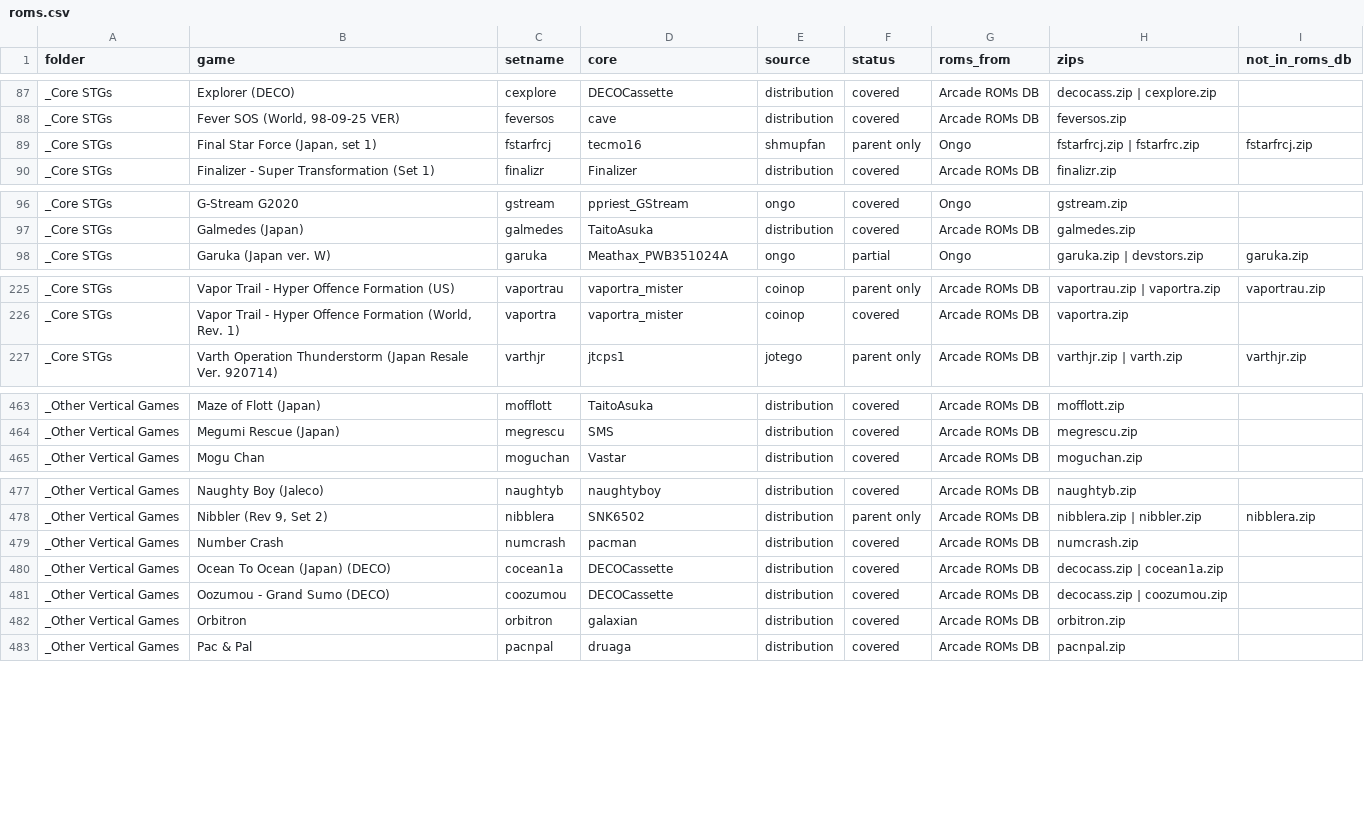
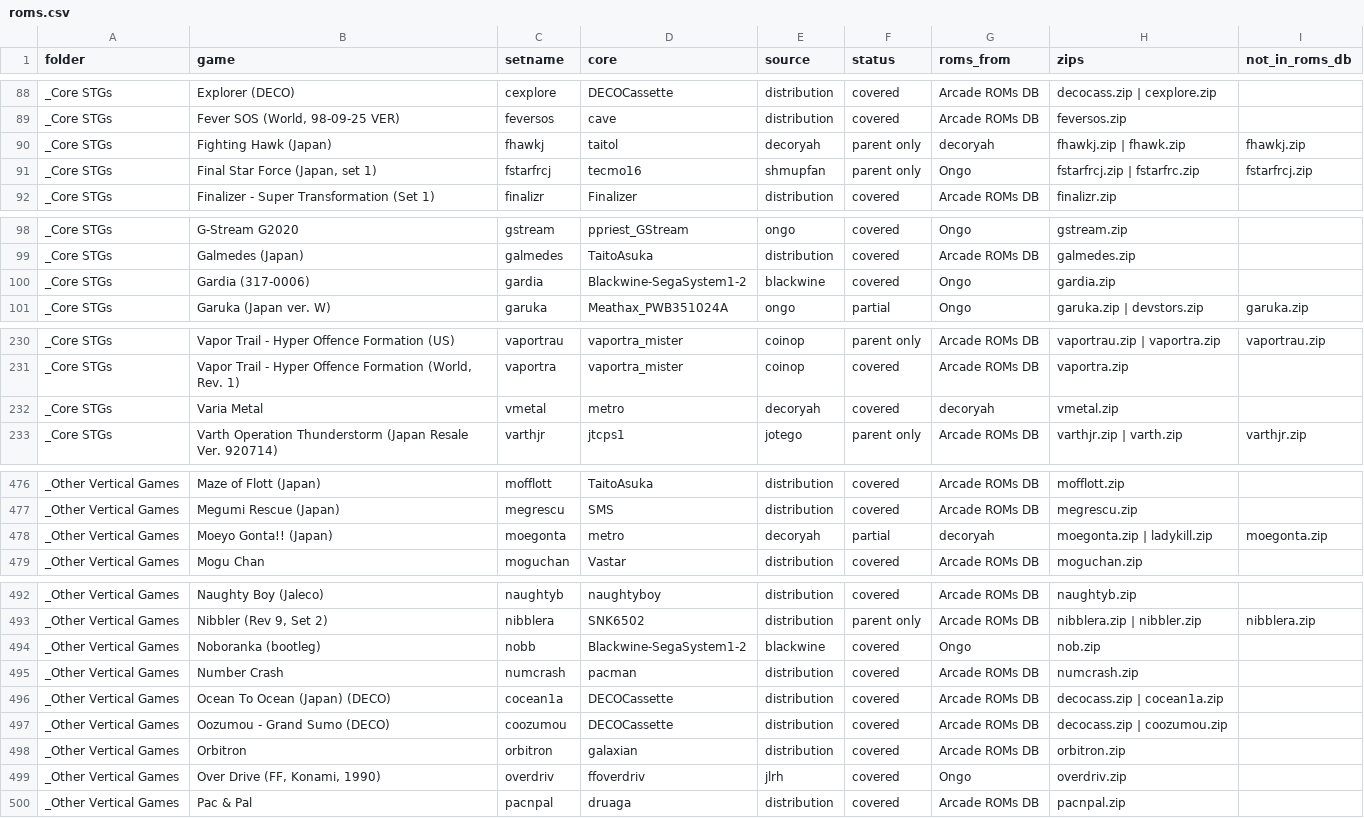
Before and after one commit to YoAaronD/STinGer-Installer, a CSV file: docs/roms.csv, drawn as a sheet; only a part is shown, gaps mark what is left out; the diff covers the shown part only.

```diff
--- a/docs/roms.csv
+++ b/docs/roms.csv
@@ -88,2 +89,3 @@ _Core STGs,Explorer (DECO),cexplore,DECOCassette,distribution,covered,Arcade ROM
 _Core STGs,"Fever SOS (World, 98-09-25 VER)",feversos,cave,distribution,covered,Arcade ROMs DB,feversos.zip,
+_Core STGs,Fighting Hawk (Japan),fhawkj,taitol,decoryah,parent only,decoryah,fhawkj.zip | fhawk.zip,fhawkj.zip
 _Core STGs,"Final Star Force (Japan, set 1)",fstarfrcj,tecmo16,shmupfan,parent only,Ongo,fstarfrcj.zip | fstarfrc.zip,fstarfrcj.zip
@@ -97,2 +99,3 @@ _Core STGs,G-Stream G2020,gstream,ppriest_GStream,ongo,covered,Ongo,gstream.zip,
 _Core STGs,Galmedes (Japan),galmedes,TaitoAsuka,distribution,covered,Arcade ROMs DB,galmedes.zip,
+_Core STGs,Gardia (317-0006),gardia,Blackwine-SegaSystem1-2,blackwine,covered,Ongo,gardia.zip,
 _Core STGs,Garuka (Japan ver. W),garuka,Meathax_PWB351024A,ongo,partial,Ongo,garuka.zip | devstors.zip,garuka.zip
@@ -226,2 +231,3 @@ _Core STGs,Vapor Trail - Hyper Offence Formation (US),vaportrau,vaportra_mister,
 _Core STGs,"Vapor Trail - Hyper Offence Formation (World, Rev. 1)",vaportra,vaportra_mister,coinop,covered,Arcade ROMs DB,vaportra.zip,
+_Core STGs,Varia Metal,vmetal,metro,decoryah,covered,decoryah,vmetal.zip,
 _Core STGs,Varth Operation Thunderstorm (Japan Resale Ver. 920714),varthjr,jtcps1,jotego,parent only,Arcade ROMs DB,varthjr.zip | varth.zip,varthjr.zip
@@ -464,2 +477,3 @@ _Other Vertical Games,Maze of Flott (Japan),mofflott,TaitoAsuka,distribution,cov
 _Other Vertical Games,Megumi Rescue (Japan),megrescu,SMS,distribution,covered,Arcade ROMs DB,megrescu.zip,
+_Other Vertical Games,Moeyo Gonta!! (Japan),moegonta,metro,decoryah,partial,decoryah,moegonta.zip | ladykill.zip,moegonta.zip
 _Other Vertical Games,Mogu Chan,moguchan,Vastar,distribution,covered,Arcade ROMs DB,moguchan.zip,
@@ -478,2 +493,3 @@ _Other Vertical Games,Naughty Boy (Jaleco),naughtyb,naughtyboy,distribution,cove
 _Other Vertical Games,"Nibbler (Rev 9, Set 2)",nibblera,SNK6502,distribution,parent only,Arcade ROMs DB,nibblera.zip | nibbler.zip,nibblera.zip
+_Other Vertical Games,Noboranka (bootleg),nobb,Blackwine-SegaSystem1-2,blackwine,covered,Ongo,nob.zip,
 _Other Vertical Games,Number Crash,numcrash,pacman,distribution,covered,Arcade ROMs DB,numcrash.zip,
@@ -482,2 +498,3 @@ _Other Vertical Games,Oozumou - Grand Sumo (DECO),coozumou,DECOCassette,distribu
 _Other Vertical Games,Orbitron,orbitron,galaxian,distribution,covered,Arcade ROMs DB,orbitron.zip,
+_Other Vertical Games,"Over Drive (FF, Konami, 1990)",overdriv,ffoverdriv,jlrh,covered,Ongo,overdriv.zip,
 _Other Vertical Games,Pac & Pal,pacnpal,druaga,distribution,covered,Arcade ROMs DB,pacnpal.zip,
```
Also changed, not shown: 17 added rows and 1 removed row elsewhere in this file, data/overrides.csv, data/picks.csv, 10 other files.
